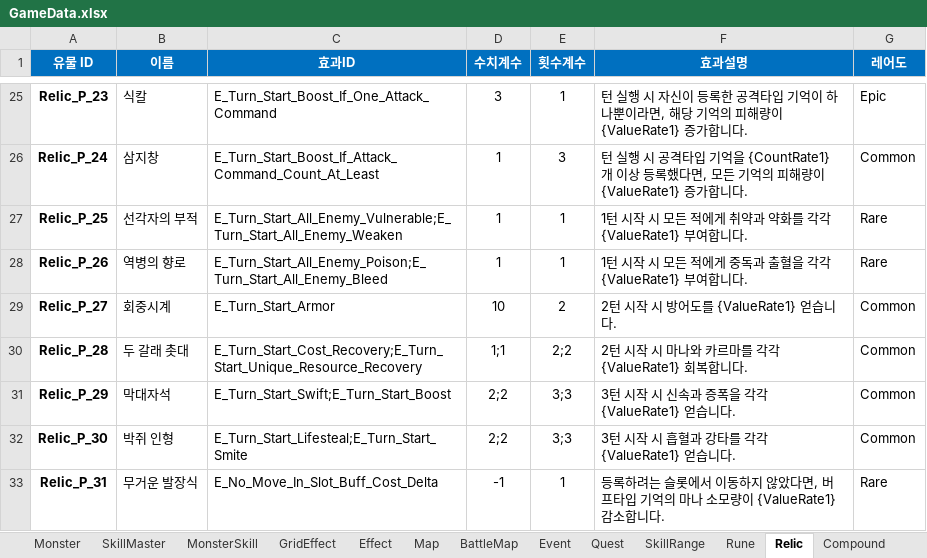
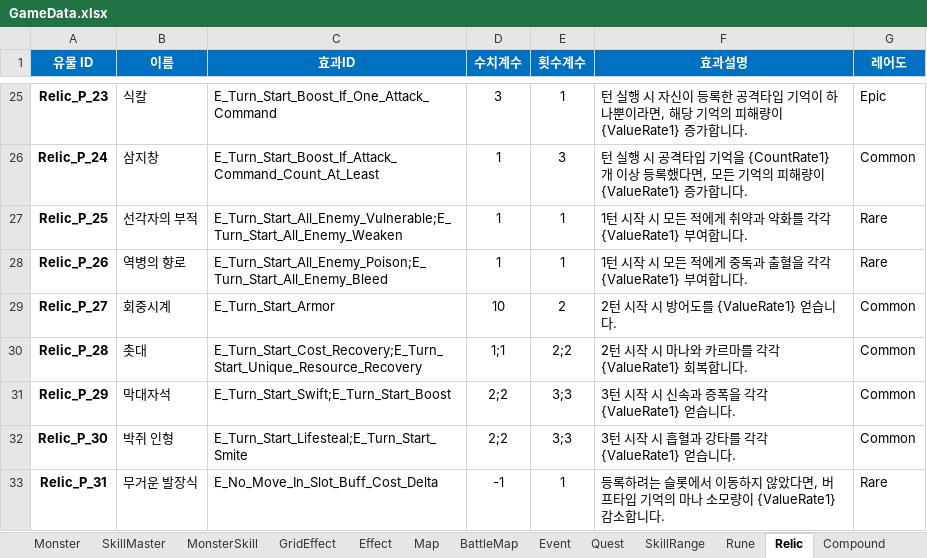
Before and after one commit to BIRANG22/RELIC, an Excel workbook: Assets/ExcelSource/GameData.xlsx, sheet Relic, drawn as a sheet; only a part is shown, gaps mark what is left out; values as stored, in another font and other column widths than the file's, no borders; the diff names each change by its address in the sheet, - before the commit and + after, or states it on an @@ line.

```diff
--- a/Assets/ExcelSource/GameData.xlsx (sheet Relic)
+++ b/Assets/ExcelSource/GameData.xlsx (sheet Relic)
-B30 (이름): 두 갈래 촛대
+B30 (이름): 촛대
```
Also changed, not shown: 2 other files.
